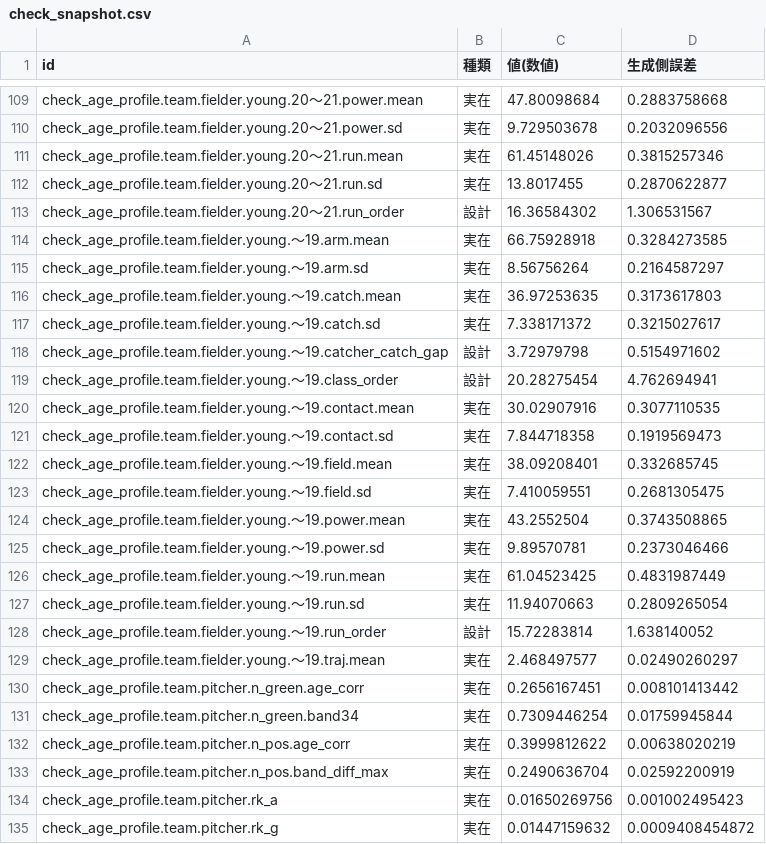
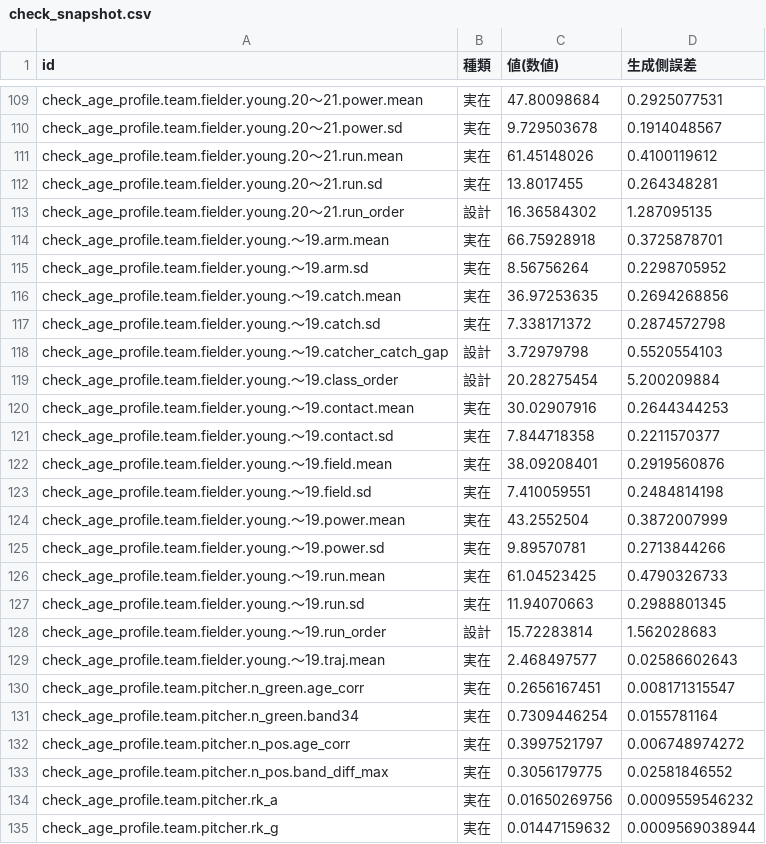
Before and after one commit to 0916habutaro/pawapuro-generator, a CSV file: data/config/check_snapshot.csv, drawn as a sheet; only a part is shown, gaps mark what is left out; the diff covers the shown part only; the diff names each change by its address in the sheet, - before the commit and + after, or states it on an @@ line.

```diff
--- a/data/config/check_snapshot.csv
+++ b/data/config/check_snapshot.csv
-D109 (生成側誤差): 0.2883758668
+D109 (生成側誤差): 0.2925077531
-D110 (生成側誤差): 0.2032096556
+D110 (生成側誤差): 0.1914048567
-D111 (生成側誤差): 0.3815257346
+D111 (生成側誤差): 0.4100119612
-D112 (生成側誤差): 0.2870622877
+D112 (生成側誤差): 0.264348281
-D113 (生成側誤差): 1.306531567
+D113 (生成側誤差): 1.287095135
-D114 (生成側誤差): 0.3284273585
+D114 (生成側誤差): 0.3725878701
-D115 (生成側誤差): 0.2164587297
+D115 (生成側誤差): 0.2298705952
-D116 (生成側誤差): 0.3173617803
+D116 (生成側誤差): 0.2694268856
-D117 (生成側誤差): 0.3215027617
+D117 (生成側誤差): 0.2874572798
-D118 (生成側誤差): 0.5154971602
+D118 (生成側誤差): 0.5520554103
-D119 (生成側誤差): 4.762694941
+D119 (生成側誤差): 5.200209884
-D120 (生成側誤差): 0.3077110535
+D120 (生成側誤差): 0.2644344253
-D121 (生成側誤差): 0.1919569473
+D121 (生成側誤差): 0.2211570377
-D122 (生成側誤差): 0.332685745
+D122 (生成側誤差): 0.2919560876
-D123 (生成側誤差): 0.2681305475
+D123 (生成側誤差): 0.2484814198
-D124 (生成側誤差): 0.3743508865
+D124 (生成側誤差): 0.3872007999
-D125 (生成側誤差): 0.2373046466
+D125 (生成側誤差): 0.2713844266
-D126 (生成側誤差): 0.4831987449
+D126 (生成側誤差): 0.4790326733
-D127 (生成側誤差): 0.2809265054
+D127 (生成側誤差): 0.2988801345
-D128 (生成側誤差): 1.638140052
+D128 (生成側誤差): 1.562028683
-D129 (生成側誤差): 0.02490260297
+D129 (生成側誤差): 0.02586602643
-D130 (生成側誤差): 0.008101413442
+D130 (生成側誤差): 0.008171315547
-D131 (生成側誤差): 0.01759945844
+D131 (生成側誤差): 0.0155781164
-C132 (値(数値)): 0.3999812622
+C132 (値(数値)): 0.3997521797
-D132 (生成側誤差): 0.00638020219
+D132 (生成側誤差): 0.006748974272
-C133 (値(数値)): 0.2490636704
+C133 (値(数値)): 0.3056179775
-D133 (生成側誤差): 0.02592200919
+D133 (生成側誤差): 0.02581846552
-D134 (生成側誤差): 0.001002495423
+D134 (生成側誤差): 0.0009559546232
-D135 (生成側誤差): 0.0009408454872
+D135 (生成側誤差): 0.0009569038944
```
Also changed, not shown: 106 edited cells elsewhere in this file, data/reference/real_age_profile_2022_2026.csv, 6 other files.
